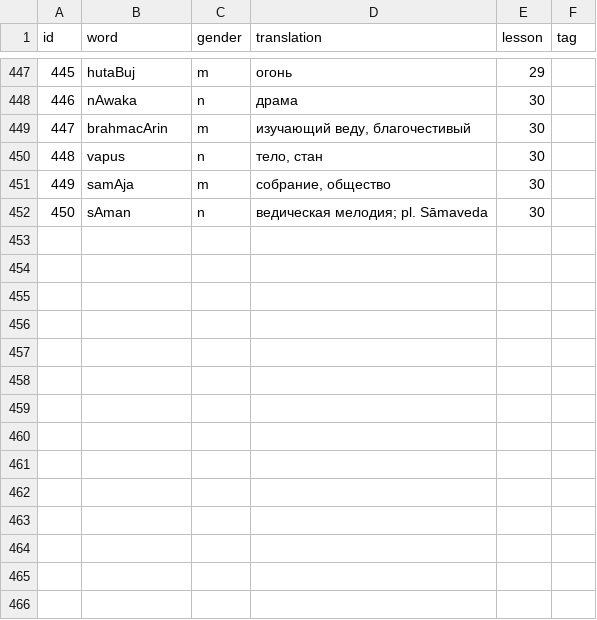
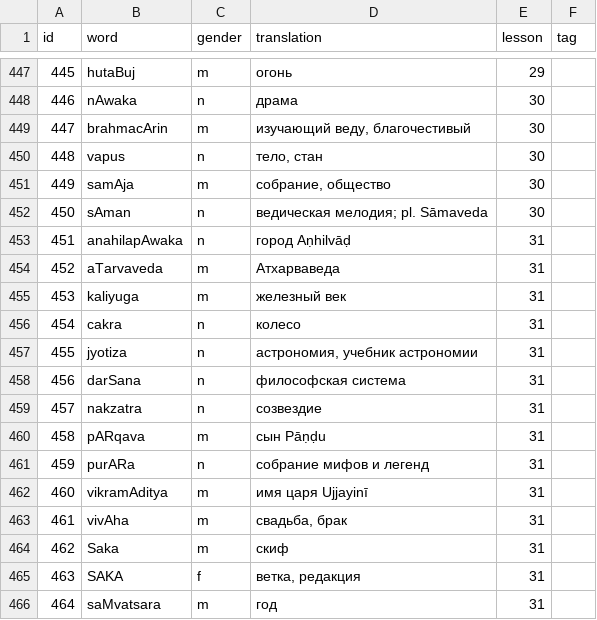
Before and after one commit to alexander-myltsev/buhler-sanskrit-book, a TSV file: src/dictionary/noun.tsv, drawn as a sheet; only a part is shown, gaps mark what is left out.

```diff
--- a/src/dictionary/noun.tsv
+++ b/src/dictionary/noun.tsv
@@ -452 +452,15 @@ id	word	gender	translation	lesson	tag
 450	sAman	n	ведическая мелодия; pl. Sāmaveda	30
+451	anahilapAwaka	n	город Aṇhilvāḍ	31
+452	aTarvaveda	m	Атхарваведа	31
+453	kaliyuga	m	железный век	31
+454	cakra	n	колесо	31
+455	jyotiza	n	астрономия, учебник астрономии	31
+456	darSana	n	философская система	31
+457	nakzatra	n	созвездие	31
+458	pARqava	m	сын Pāṇḍu	31
+459	purARa	n	собрание мифов и легенд	31
+460	vikramAditya	m	имя царя Ujjayinī	31
+461	vivAha	m	свадьба, брак	31
+462	Saka	m	скиф	31
+463	SAKA	f	ветка, редакция	31
+464	saMvatsara	m	год	31
```
Also changed, not shown: src/dictionary/other.tsv, src/dictionary/verb.tsv, 1 other file.
